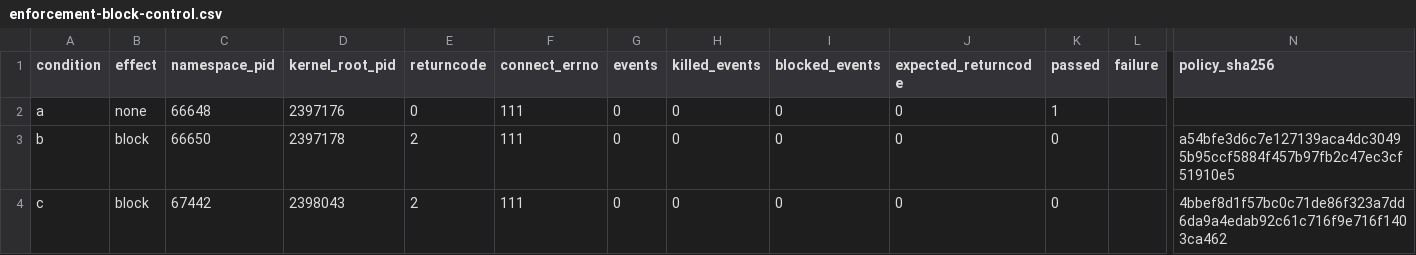
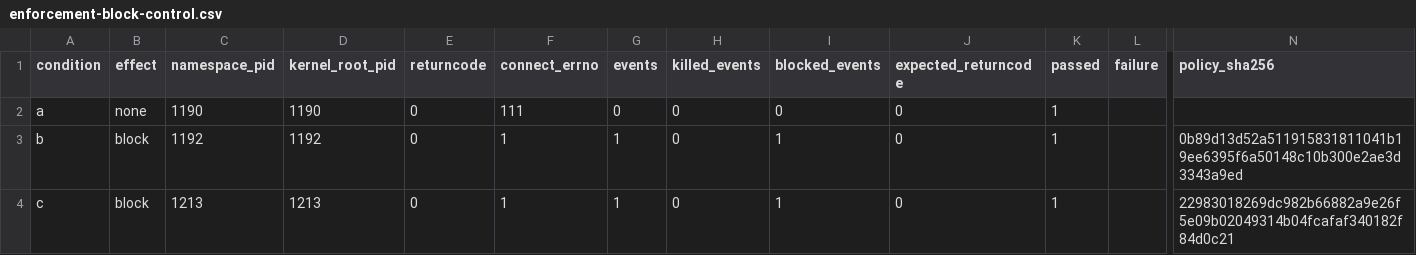
Before and after one commit to eunomia-bpf/ActPlane, a CSV file: docs/empirical-study/benign-utility/benchmark/expanded/results/enforcement-block-control.csv, drawn as a sheet; only a part is shown, gaps mark what is left out; the diff names each change by its address in the sheet, - before the commit and + after, or states it on an @@ line.

```diff
--- a/docs/empirical-study/benign-utility/benchmark/expanded/results/enforcement-block-control.csv
+++ b/docs/empirical-study/benign-utility/benchmark/expanded/results/enforcement-block-control.csv
-C2 (namespace_pid): 66648
+C2 (namespace_pid): 1190
-D2 (kernel_root_pid): 2397176
+D2 (kernel_root_pid): 1190
-C3 (namespace_pid): 66650
+C3 (namespace_pid): 1192
-D3 (kernel_root_pid): 2397178
+D3 (kernel_root_pid): 1192
-E3:E4 (returncode): 2
+E3:E4 (returncode): 0
-F3:F4 (connect_errno): 111
+F3:F4 (connect_errno): 1
-G3:G4 (events): 0
+G3:G4 (events): 1
-I3:I4 (blocked_events): 0
+I3:I4 (blocked_events): 1
-K3:K4 (passed): 0
+K3:K4 (passed): 1
-N3 (policy_sha256): a54bfe3d6c7e127139aca4dc30495b95ccf5884f457b97fb2c47ec3cf51910e5
+N3 (policy_sha256): 0b89d13d52a511915831811041b19ee6395f6a50148c10b300e2ae3d3343a9ed
-C4 (namespace_pid): 67442
+C4 (namespace_pid): 1213
-D4 (kernel_root_pid): 2398043
+D4 (kernel_root_pid): 1213
-N4 (policy_sha256): 4bbef8d1f57bc0c71de86f323a7dd6da9a4edab92c61c716f9e716f1403ca462
+N4 (policy_sha256): 22983018269dc982b66882a9e26f5e09b02049314b04fcafaf340182f84d0c21
```
Also changed, not shown: docs/empirical-study/benign-utility/results/chronological-reconciliation.csv, docs/empirical-study/benign-utility/results/headline.csv, 17 other files.
